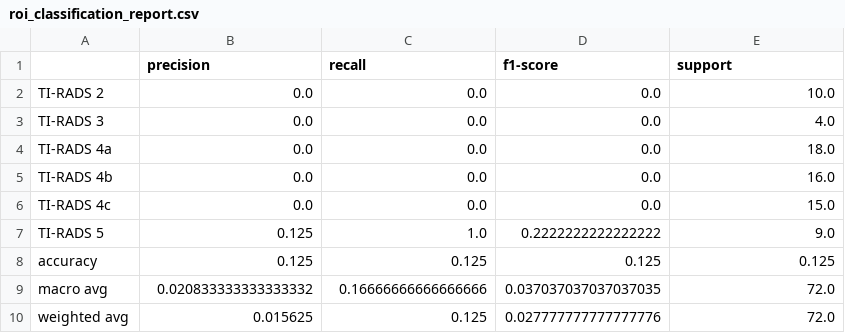
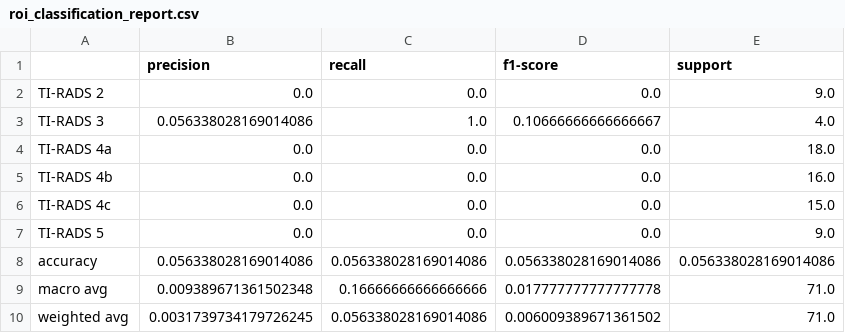
Before and after one commit to karthikaxiom/QCNN_Thyroid_Paper_Reproduction, a CSV file: 07_Results/phase14_roi_categorical_baseline/roi_classification_report.csv, drawn as a sheet.

```diff
--- a/07_Results/phase14_roi_categorical_baseline/roi_classification_report.csv
+++ b/07_Results/phase14_roi_categorical_baseline/roi_classification_report.csv
@@ -1,4 +1,4 @@
 ,precision,recall,f1-score,support
-TI-RADS 2,0.0,0.0,0.0,10.0
-TI-RADS 3,0.0,0.0,0.0,4.0
+TI-RADS 2,0.0,0.0,0.0,9.0
+TI-RADS 3,0.056338028169014086,1.0,0.10666666666666667,4.0
 TI-RADS 4a,0.0,0.0,0.0,18.0
@@ -6,5 +6,5 @@ TI-RADS 4b,0.0,0.0,0.0,16.0
 TI-RADS 4c,0.0,0.0,0.0,15.0
-TI-RADS 5,0.125,1.0,0.2222222222222222,9.0
-accuracy,0.125,0.125,0.125,0.125
-macro avg,0.020833333333333332,0.16666666666666666,0.037037037037037035,72.0
-weighted avg,0.015625,0.125,0.027777777777777776,72.0
+TI-RADS 5,0.0,0.0,0.0,9.0
+accuracy,0.056338028169014086,0.056338028169014086,0.056338028169014086,0.056338028169014086
+macro avg,0.009389671361502348,0.16666666666666666,0.017777777777777778,71.0
+weighted avg,0.0031739734179726245,0.056338028169014086,0.006009389671361502,71.0
```
Also changed, not shown: 03_Dataset_Processed/phase13_roi_dataset/test_roi_metadata.csv, 03_Dataset_Processed/phase13_roi_dataset/train_roi_metadata.csv, 40 other files.
